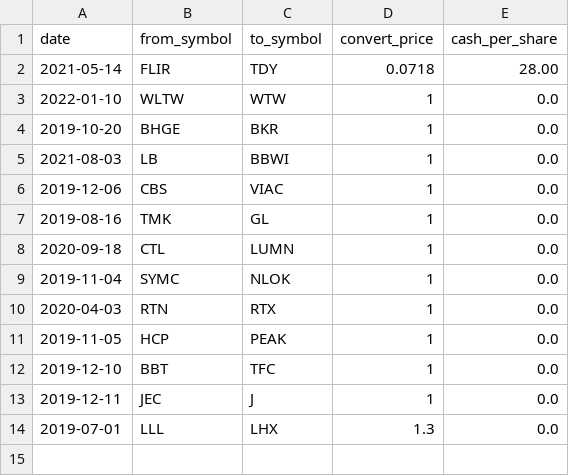
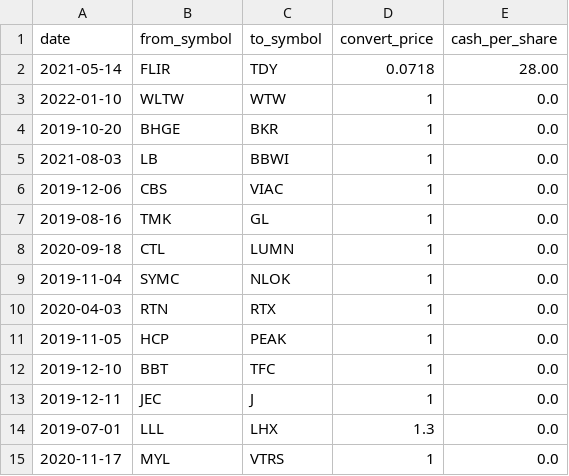
Before and after one commit to amor71/LiuAlgoTrader, a CSV file: database/market_m_a_data.csv, drawn as a sheet.

Commit message:
sp500 name change (MYL)

```diff
--- a/database/market_m_a_data.csv
+++ b/database/market_m_a_data.csv
@@ -14 +14,2 @@ date,from_symbol,to_symbol,convert_price,cash_per_share
 2019-07-01,LLL,LHX,1.3,0.0
+2020-11-17,MYL,VTRS,1,0.0
```
